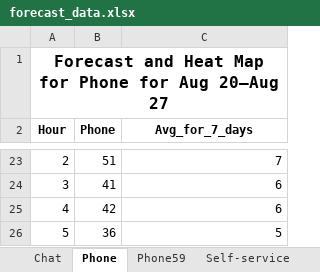
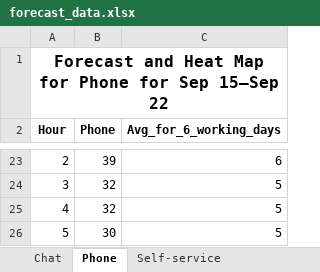
Before and after one commit to pkwissen/jserviceops, an Excel workbook: forecast_app_final/data/forecast_data.xlsx, sheet Phone, drawn as a sheet; only a part is shown, gaps mark what is left out; values as stored, in another font and other column widths than the file's, no borders; conditional formats not drawn; the diff covers the shown part only; the diff names each change by its address in the sheet, - before the commit and + after, or states it on an @@ line.

```diff
--- a/forecast_app_final/data/forecast_data.xlsx (sheet Phone)
+++ b/forecast_app_final/data/forecast_data.xlsx (sheet Phone)
-sheet tab: Phone59
-A1 (Hour): …Phone for Aug 20–Aug 27
+A1 (Hour): …Phone for Sep 15–Sep 22
-C2: Avg_for_7_days
+C2: Avg_for_6_working_days
-B23 (Phone): 51
+B23 (Phone): 39
-C23 (Avg_for_6_working_days): 7
+C23 (Avg_for_6_working_days): 6
-B24 (Phone): 41
+B24 (Phone): 32
-C24:C25 (Avg_for_6_working_days): 6
+C24:C25 (Avg_for_6_working_days): 5
-B25 (Phone): 42
+B25 (Phone): 32
-B26 (Phone): 36
+B26 (Phone): 30
```
Also changed, not shown: 33 edited cells elsewhere in this sheet, sheet Self-service, sheet Chat, 17 other files.
